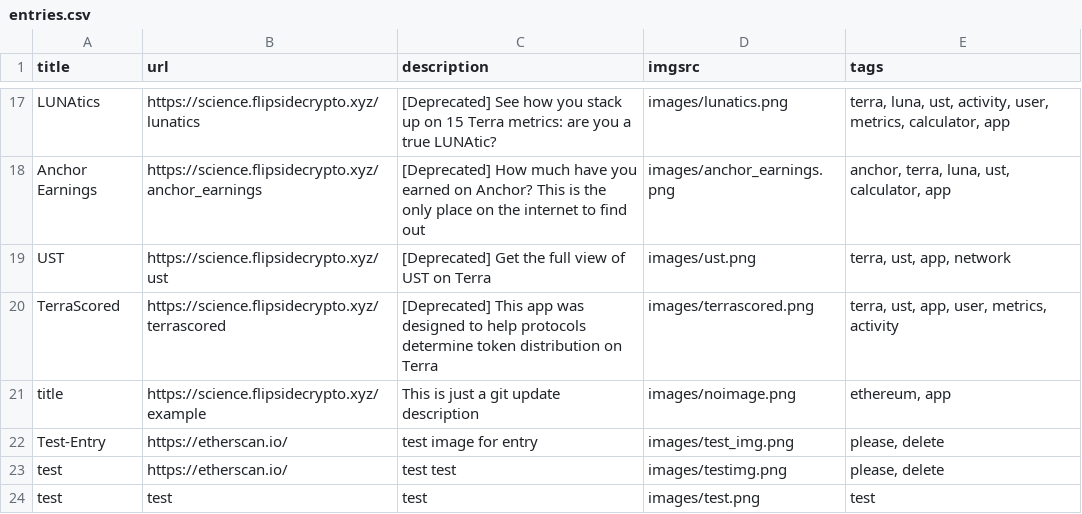
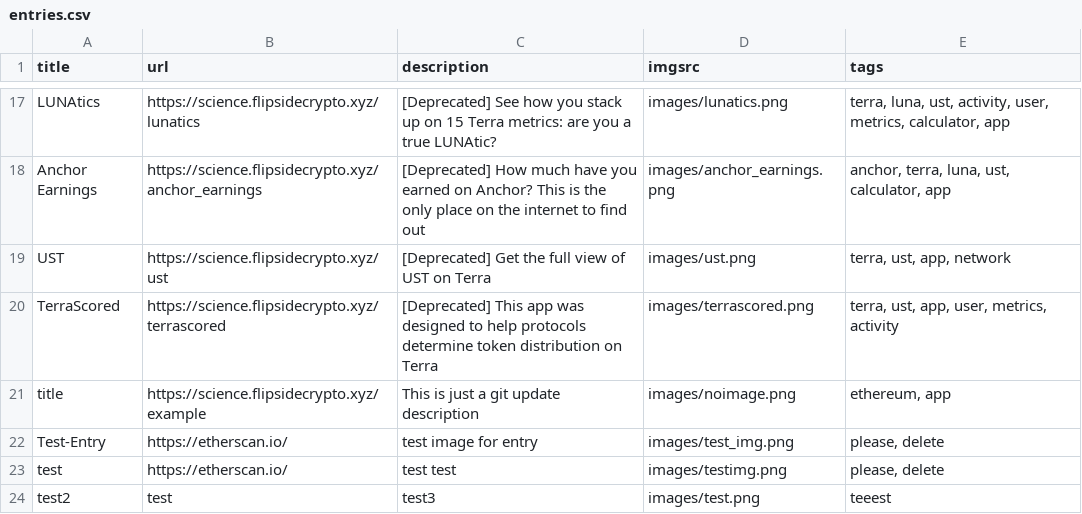
Before and after one commit to fsc-data-science/research, a CSV file: research-subsite/entries.csv, drawn as a sheet; only a part is shown, gaps mark what is left out.

Commit message:
Adding new entry via Git API

```diff
--- a/research-subsite/entries.csv
+++ b/research-subsite/entries.csv
@@ -23,2 +23,2 @@
 "test","https://etherscan.io/","test test ","images/testimg.png","please, delete"
-"test","test","test","images/test.png","test"
+"test2","test","test3","images/test.png","teeest"
```
